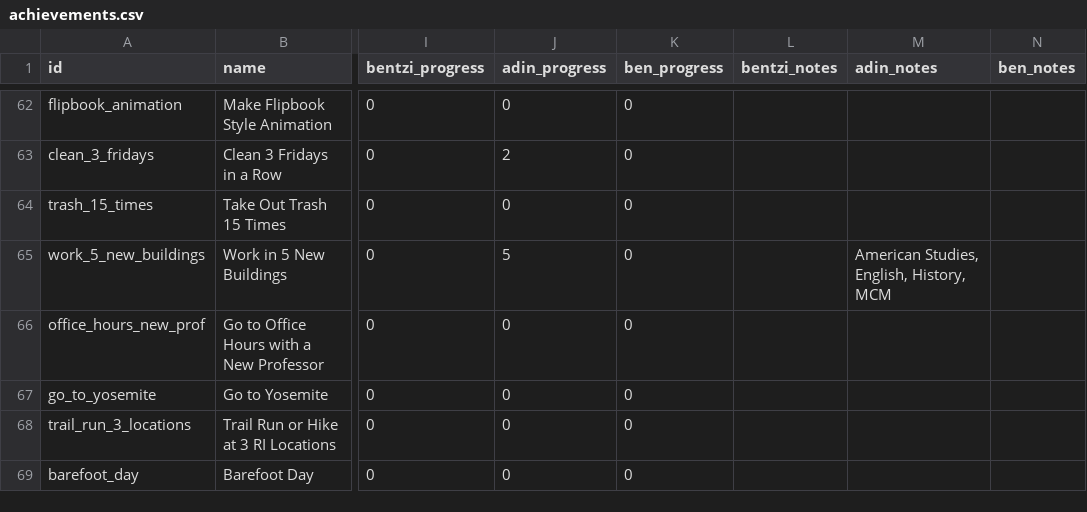
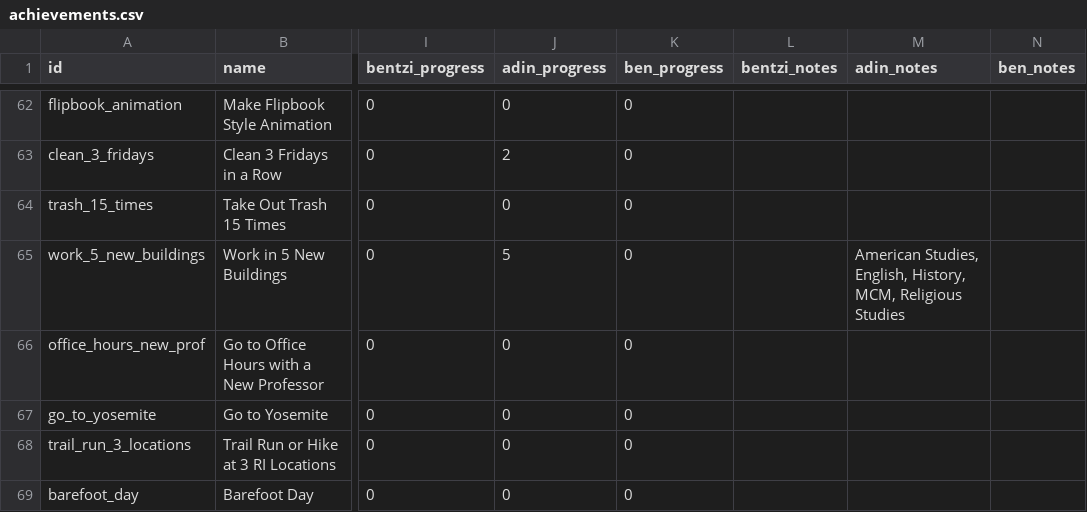
Before and after one commit to benpomeranz/benpomeranz.github.io, a CSV file: achievements/achievements.csv, drawn as a sheet; only a part is shown, gaps mark what is left out; the diff names each change by its address in the sheet, - before the commit and + after, or states it on an @@ line.

Commit message:
Update achievements data

```diff
--- a/achievements/achievements.csv
+++ b/achievements/achievements.csv
-M65 (adin_notes): …English, History, MCM
+M65 (adin_notes): …English, History, MCM, Religious Studies
```
